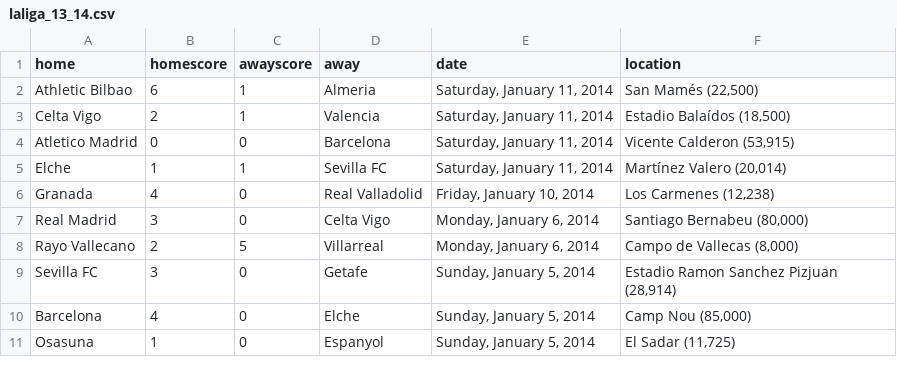
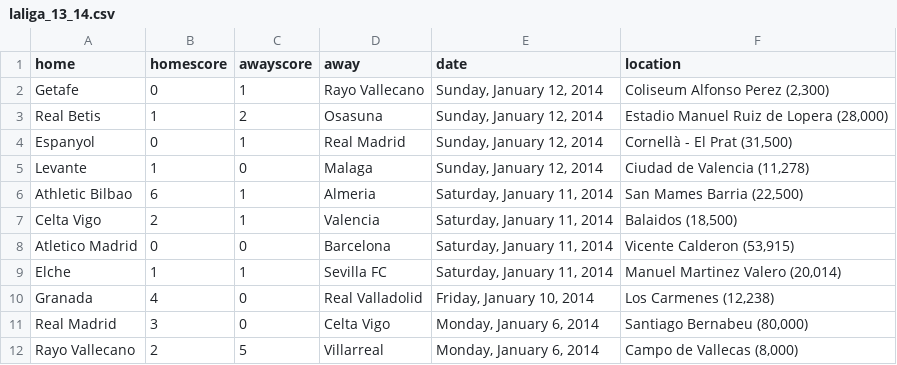
Before and after one commit to llimllib/soccerdata, a CSV file: data/laliga_13_14.csv, drawn as a sheet; only a part is shown; the shorter side is filled out with more unchanged rows.

```diff
--- a/data/laliga_13_14.csv
+++ b/data/laliga_13_14.csv
@@ -1,6 +1,10 @@
 home,homescore,awayscore,away,date,location
-Athletic Bilbao,6,1,Almeria,"Saturday, January 11, 2014","San Mamés (22,500)"
-Celta Vigo,2,1,Valencia,"Saturday, January 11, 2014","Estadio Balaídos (18,500)"
+Getafe,0,1,Rayo Vallecano,"Sunday, January 12, 2014","Coliseum Alfonso Perez (2,300)"
+Real Betis,1,2,Osasuna,"Sunday, January 12, 2014","Estadio Manuel Ruiz de Lopera (28,000)"
+Espanyol,0,1,Real Madrid,"Sunday, January 12, 2014","Cornellà - El Prat (31,500)"
+Levante,1,0,Malaga,"Sunday, January 12, 2014","Ciudad de Valencia (11,278)"
+Athletic Bilbao,6,1,Almeria,"Saturday, January 11, 2014","San Mames Barria (22,500)"
+Celta Vigo,2,1,Valencia,"Saturday, January 11, 2014","Balaidos (18,500)"
 Atletico Madrid,0,0,Barcelona,"Saturday, January 11, 2014","Vicente Calderon (53,915)"
-Elche,1,1,Sevilla FC,"Saturday, January 11, 2014","Martínez Valero (20,014)"
+Elche,1,1,Sevilla FC,"Saturday, January 11, 2014","Manuel Martinez Valero (20,014)"
 Granada,4,0,Real Valladolid,"Friday, January 10, 2014","Los Carmenes (12,238)"
```
Also changed, not shown: data/bpl_13_14.csv, data/ligue1_13_14.csv, 2 other files.
